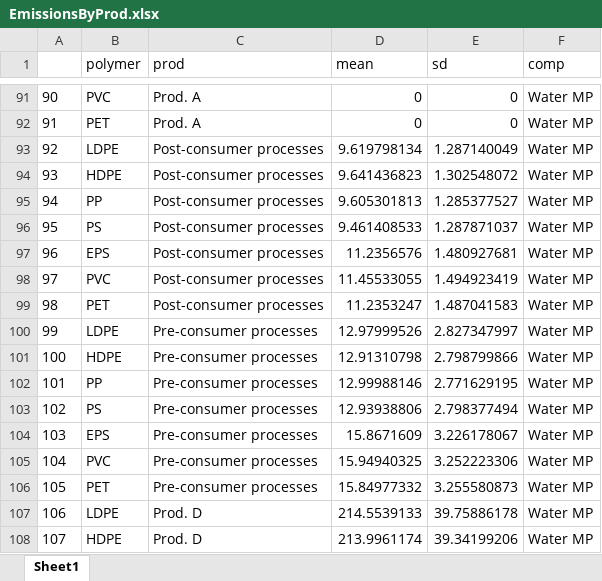
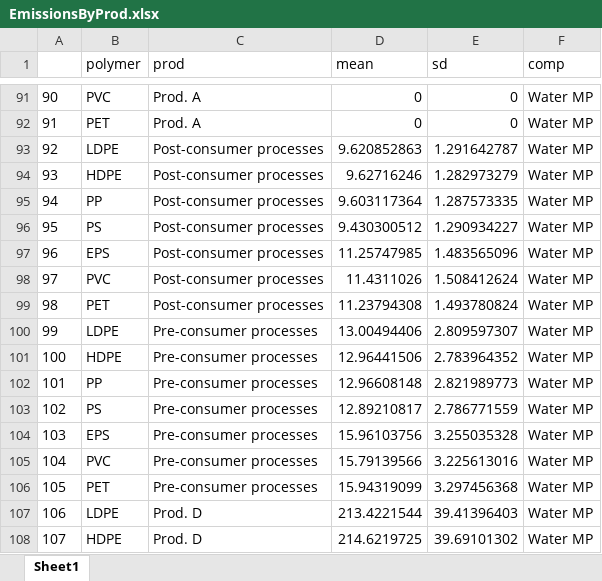
Before and after one commit to Danyang-J/PMFA-Plastic-release-model, an Excel workbook: Results/EmissionsByProd.xlsx, sheet Sheet1, drawn as a sheet; only a part is shown, gaps mark what is left out; values as stored, in another font and other column widths than the file's, no borders; the diff covers the shown part only; the diff names each change by its address in the sheet, - before the commit and + after, or states it on an @@ line.

Commit message:
Fix Excel reading and plotting workflow

```diff
--- a/Results/EmissionsByProd.xlsx (sheet Sheet1)
+++ b/Results/EmissionsByProd.xlsx (sheet Sheet1)
-D93 (mean): 9.619798134
+D93 (mean): 9.620852863
-E93 (sd): 1.287140049
+E93 (sd): 1.291642787
-D94 (mean): 9.641436823
+D94 (mean): 9.62716246
-E94 (sd): 1.302548072
+E94 (sd): 1.282973279
-D95 (mean): 9.605301813
+D95 (mean): 9.603117364
-E95 (sd): 1.285377527
+E95 (sd): 1.287573335
-D96 (mean): 9.461408533
+D96 (mean): 9.430300512
-E96 (sd): 1.287871037
+E96 (sd): 1.290934227
-D97 (mean): 11.2356576
+D97 (mean): 11.25747985
-E97 (sd): 1.480927681
+E97 (sd): 1.483565096
-D98 (mean): 11.45533055
+D98 (mean): 11.4311026
-E98 (sd): 1.494923419
+E98 (sd): 1.508412624
-D99 (mean): 11.2353247
+D99 (mean): 11.23794308
-E99 (sd): 1.487041583
+E99 (sd): 1.493780824
-D100 (mean): 12.97999526
+D100 (mean): 13.00494406
-E100 (sd): 2.827347997
+E100 (sd): 2.809597307
-D101 (mean): 12.91310798
+D101 (mean): 12.96441506
-E101 (sd): 2.798799866
+E101 (sd): 2.783964352
-D102 (mean): 12.99988146
+D102 (mean): 12.96608148
-E102 (sd): 2.771629195
+E102 (sd): 2.821989773
-D103 (mean): 12.93938806
+D103 (mean): 12.89210817
-E103 (sd): 2.798377494
+E103 (sd): 2.786771559
-D104 (mean): 15.8671609
+D104 (mean): 15.96103756
-E104 (sd): 3.226178067
+E104 (sd): 3.255035328
-D105 (mean): 15.94940325
+D105 (mean): 15.79139566
-E105 (sd): 3.252223306
+E105 (sd): 3.225613016
-D106 (mean): 15.84977332
+D106 (mean): 15.94319099
-E106 (sd): 3.255580873
+E106 (sd): 3.297456368
-D107 (mean): 214.5539133
+D107 (mean): 213.4221544
-E107 (sd): 39.75886178
+E107 (sd): 39.41396403
-D108 (mean): 213.9961174
+D108 (mean): 214.6219725
-E108 (sd): 39.34199206
+E108 (sd): 39.69101302
```
Also changed, not shown: 150 edited cells elsewhere in this sheet, 13 other files.
